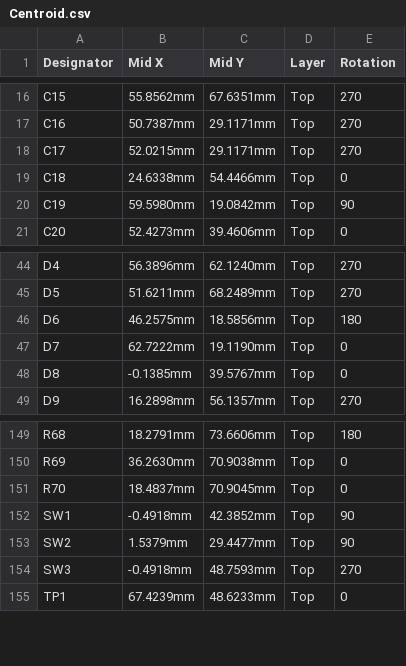
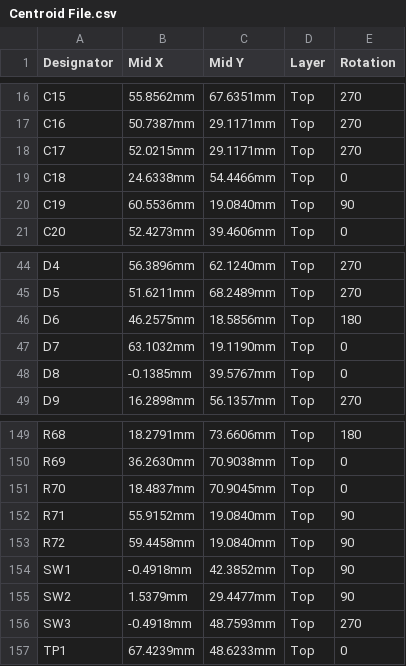
Before and after one commit to eSpark-Backup/muhunthancanagey-servocontrol, a CSV file: Design Files/Solenoid-Board-v2.0/Deliverables/Pick n Place/Centroid File.csv (was Design Files/Solenoid-Board-v2.0/Deliverables/Pick n Place/Centroid.csv), drawn as a sheet; only a part is shown, gaps mark what is left out.

```diff
--- a/Design Files/Solenoid-Board-v2.0/Deliverables/Pick n Place/Centroid.csv
+++ b/Design Files/Solenoid-Board-v2.0/Deliverables/Pick n Place/Centroid File.csv
@@ -19,3 +19,3 @@ C17,52.0215mm,29.1171mm,Top,270
 C18,24.6338mm,54.4466mm,Top,0
-C19,59.5980mm,19.0842mm,Top,90
+C19,60.5536mm,19.0840mm,Top,90
 C20,52.4273mm,39.4606mm,Top,0
@@ -46,3 +46,3 @@ D5,51.6211mm,68.2489mm,Top,270
 D6,46.2575mm,18.5856mm,Top,180
-D7,62.7222mm,19.1190mm,Top,0
+D7,63.1032mm,19.1190mm,Top,0
 D8,-0.1385mm,39.5767mm,Top,0
@@ -151,2 +151,4 @@ R69,36.2630mm,70.9038mm,Top,0
 R70,18.4837mm,70.9045mm,Top,0
+R71,55.9152mm,19.0840mm,Top,90
+R72,59.4458mm,19.0840mm,Top,90
 SW1,-0.4918mm,42.3852mm,Top,90
```
Also changed, not shown: Design Files/Solenoid-Board-v2.0/Deliverables/Pick n Place/Pick Place for Solenoid-Board-v2.0.csv, 28 other files.
